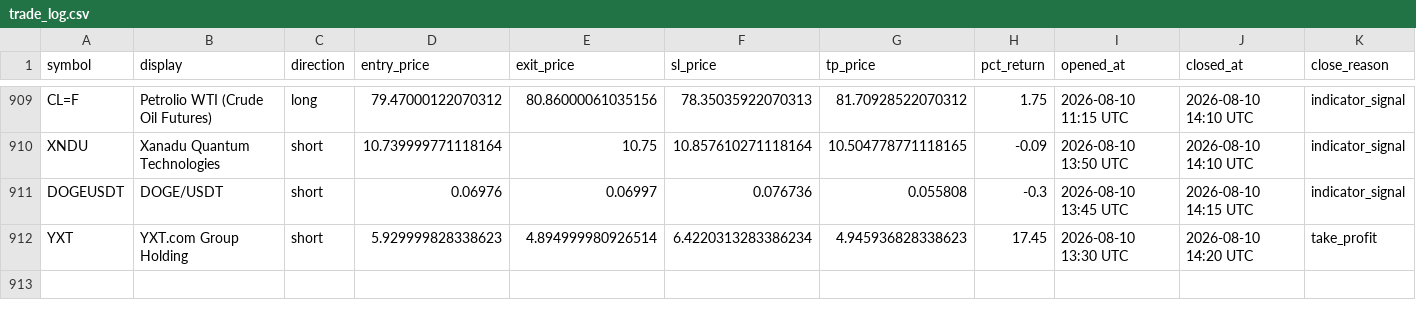
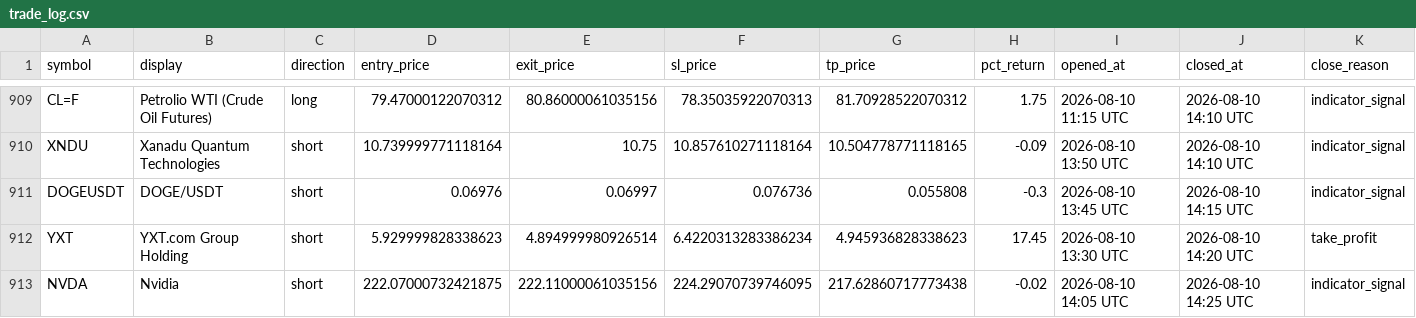
Before and after one commit to mapenzi81/sr-notify-dashboard, a CSV file: data/trade_log.csv, drawn as a sheet; only a part is shown, gaps mark what is left out.

Commit message:
Update dashboard data

```diff
--- a/data/trade_log.csv
+++ b/data/trade_log.csv
@@ -912 +912,2 @@ DOGEUSDT,DOGE/USDT,short,0.06976,0.06997,0.076736,0.055808,-0.3,2026-08-10 13:45
 YXT,YXT.com Group Holding,short,5.929999828338623,4.894999980926514,6.4220313283386234,4.945936828338623,17.45,2026-08-10 13:30 UTC,2026-08-10 14:20 UTC,take_profit
+NVDA,Nvidia,short,222.07000732421875,222.11000061035156,224.29070739746095,217.62860717773438,-0.02,2026-08-10 14:05 UTC,2026-08-10 14:25 UTC,indicator_signal
```
Also changed, not shown: 2 other files.
